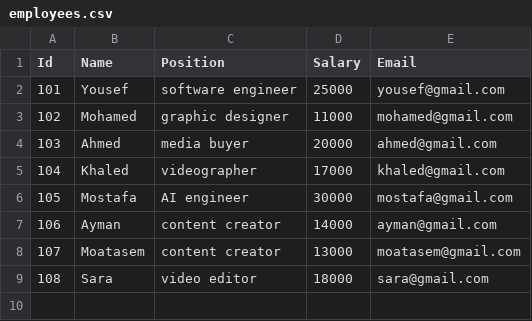
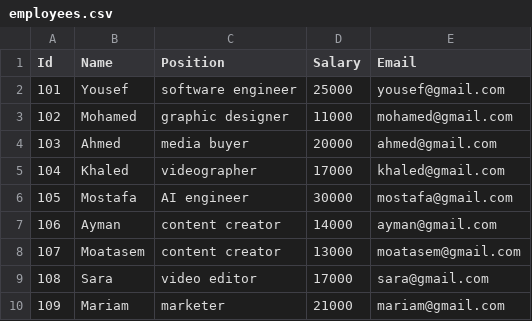
Before and after one commit to yousefmohtady1/Depi-Python-Project, a CSV file: employees.csv, drawn as a sheet.

Commit message:
Email validation

```diff
--- a/employees.csv
+++ b/employees.csv
@@ -8,2 +8,3 @@ Id,Name,Position,Salary,Email
 107,Moatasem,content creator,13000,moatasem@gmail.com
-108,Sara,video editor,18000,sara@gmail.com
+108,Sara,video editor,17000,sara@gmail.com
+109,Mariam,marketer,21000,mariam@gmail.com
```
Also changed, not shown: 1 other file.
